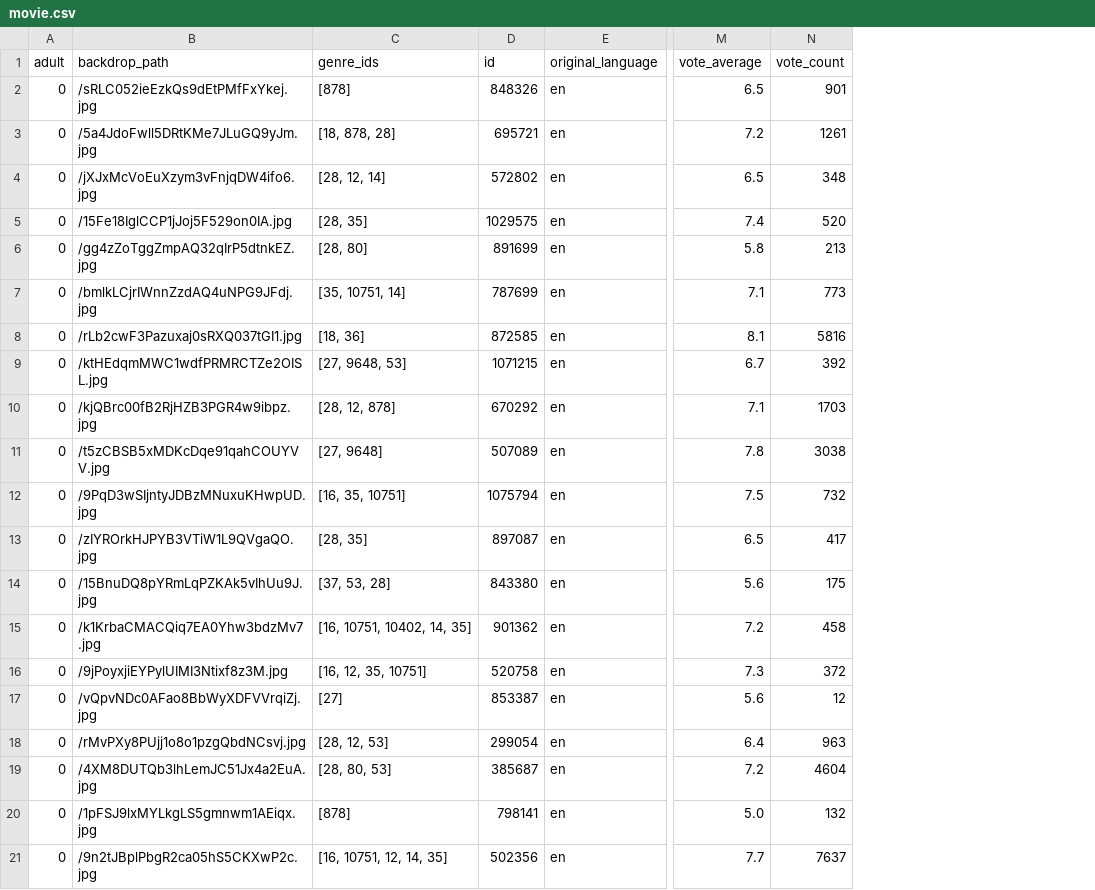
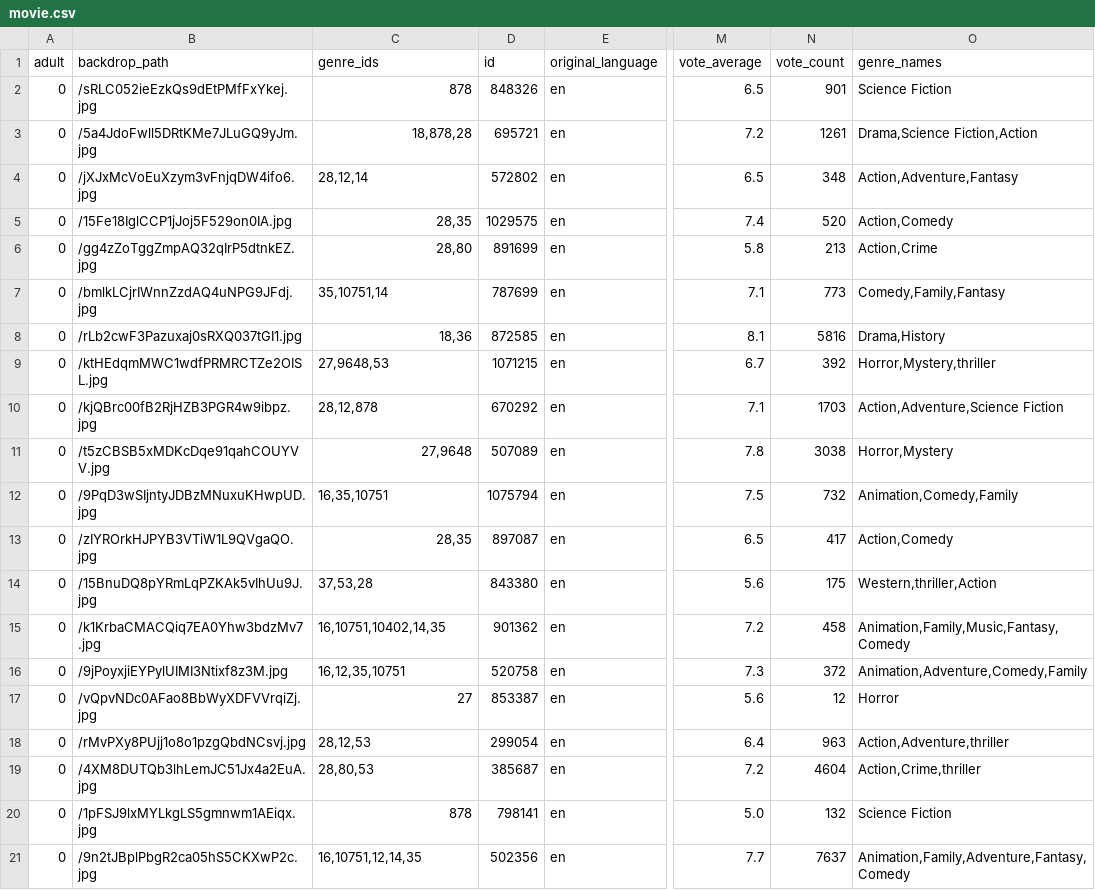
Before and after one commit to VanshikaNagarajan/Movie_Recommendation_System, a CSV file: movie.csv, drawn as a sheet; only a part is shown, gaps mark what is left out; the diff names each change by its address in the sheet, - before the commit and + after, or states it on an @@ line.

Commit message:
updated csv file

```diff
--- a/movie.csv
+++ b/movie.csv
+column O (genre_names), rows 2-21: Science Fiction | Drama,Science Fiction,Action | Action,Adventure,Fantasy | Action,Comedy | Action,Crime | Comedy,Family,Fantasy | Drama,History | Horror,Mystery,thriller | Action,Adventure,Science Fiction | Horror,Mystery | Animation,Comedy,Family | Action,Comedy | Western,thriller,Action | Animation,Family,Music,Fantasy,Comedy | Animation,Adventure,Comedy,Family | Horror | Action,Adventure,thriller | Action,Crime,thriller | Science Fiction | Animation,Family,Adventure,Fantasy,Comedy
-C2 (genre_ids): [878]
+C2 (genre_ids): 878
-C3 (genre_ids): [18, 878, 28]
+C3 (genre_ids): 18,878,28
-C4 (genre_ids): [28, 12, 14]
+C4 (genre_ids): 28,12,14
-C5 (genre_ids): [28, 35]
+C5 (genre_ids): 28,35
-C6 (genre_ids): [28, 80]
+C6 (genre_ids): 28,80
-C7 (genre_ids): [35, 10751, 14]
+C7 (genre_ids): 35,10751,14
-C8 (genre_ids): [18, 36]
+C8 (genre_ids): 18,36
-C9 (genre_ids): [27, 9648, 53]
+C9 (genre_ids): 27,9648,53
-C10 (genre_ids): [28, 12, 878]
+C10 (genre_ids): 28,12,878
-C11 (genre_ids): [27, 9648]
+C11 (genre_ids): 27,9648
-C12 (genre_ids): [16, 35, 10751]
+C12 (genre_ids): 16,35,10751
-C13 (genre_ids): [28, 35]
+C13 (genre_ids): 28,35
-C14 (genre_ids): [37, 53, 28]
+C14 (genre_ids): 37,53,28
-C15 (genre_ids): [16, 10751, 10402, 14, 35]
+C15 (genre_ids): 16,10751,10402,14,35
-C16 (genre_ids): [16, 12, 35, 10751]
+C16 (genre_ids): 16,12,35,10751
-C17 (genre_ids): [27]
+C17 (genre_ids): 27
-C18 (genre_ids): [28, 12, 53]
+C18 (genre_ids): 28,12,53
-C19 (genre_ids): [28, 80, 53]
+C19 (genre_ids): 28,80,53
-C20 (genre_ids): [878]
+C20 (genre_ids): 878
-C21 (genre_ids): [16, 10751, 12, 14, 35]
+C21 (genre_ids): 16,10751,12,14,35
```
